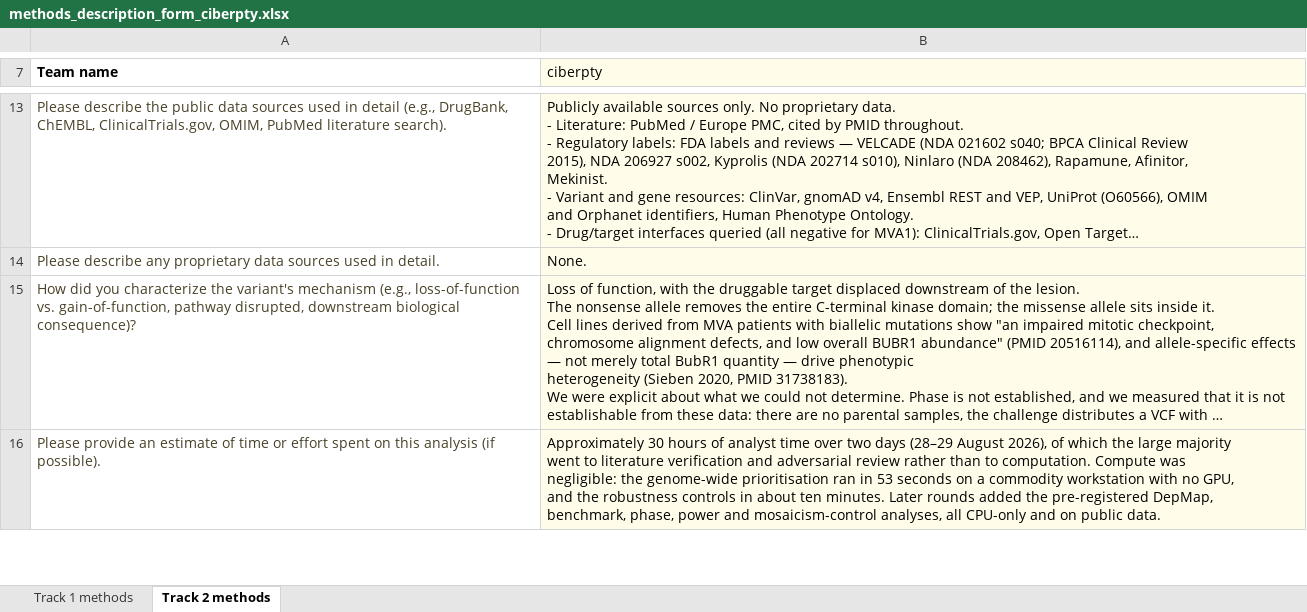
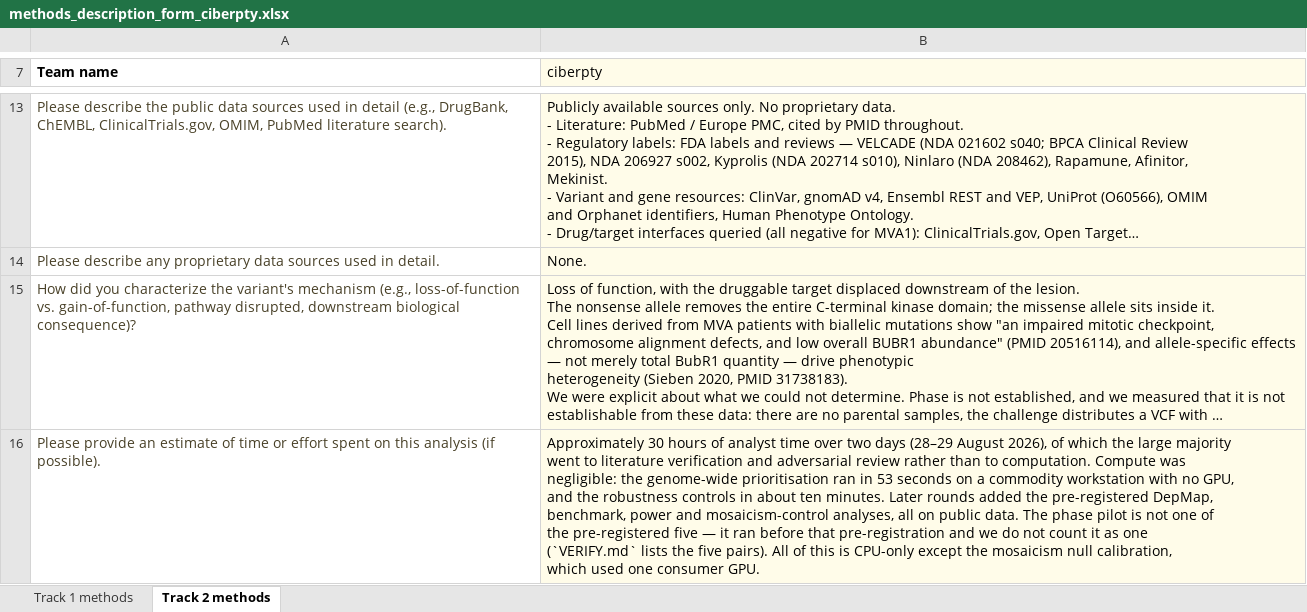
Before and after one commit to cpu-16/mva-hackathon-2026, an Excel workbook: submission/methods_description_form_ciberpty.xlsx, sheet Track 2 methods, drawn as a sheet; only a part is shown, gaps mark what is left out; long unchanged cells end in …; values as stored, in another font and other column widths than the file's, no borders; ↵ is a line break in a cell; the diff covers the shown part only; the diff names each change by its address in the sheet, - before the commit and + after, or states it on an @@ line.

```diff
--- a/submission/methods_description_form_ciberpty.xlsx (sheet Track 2 methods)
+++ b/submission/methods_description_form_ciberpty.xlsx (sheet Track 2 methods)
-B16 (ciberpty): …DepMap, ↵ benchmark, phase, power and mosaicism-control analyses, all CPU-only and on public data.
+B16 (ciberpty): …DepMap, ↵ benchmark, power and mosaicism-control analyses, all on public data. The phase pilot is not one of ↵ the pre-registered five — it ran before that pre-registration and we do not count it as one ↵ (`VERIFY.md` lists the five pairs). All of this is CPU-only except the mosaicism null calibration, ↵ which used one consumer GPU.
```
Also changed, not shown: 2 edited cells elsewhere in this sheet, sheet Track 1 methods, 30 other files.
